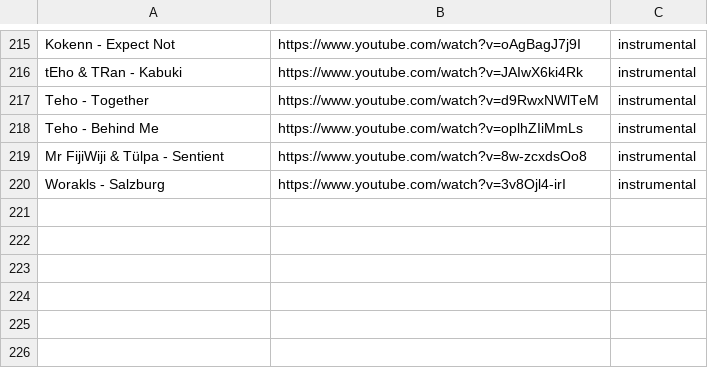
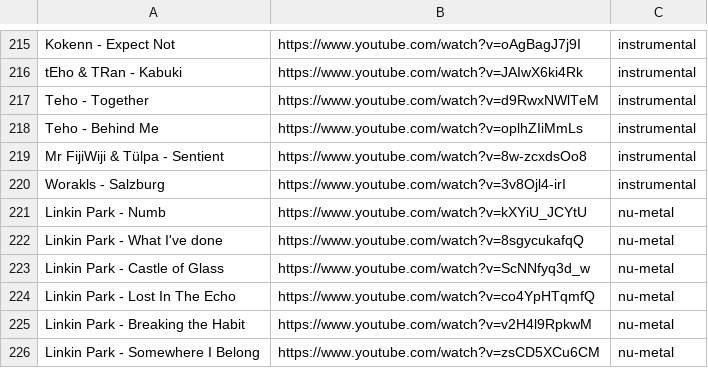
Before and after one commit to SOBotics/JukeBox, a CSV file: songlist.csv, drawn as a sheet; only a part is shown, gaps mark what is left out; the diff names each change by its address in the sheet, - before the commit and + after, or states it on an @@ line.

Commit message:
Update songlist.csv
Added some songs of Linkin Park

```diff
--- a/songlist.csv
+++ b/songlist.csv
+row 221: Linkin Park - Numb | https://www.youtube.com/watch?v=kXYiU_JCYtU | nu-metal
+row 222: Linkin Park - What I've done | https://www.youtube.com/watch?v=8sgycukafqQ | nu-metal
+row 223: Linkin Park - Castle of Glass | https://www.youtube.com/watch?v=ScNNfyq3d_w | nu-metal
+row 224: Linkin Park - Lost In The Echo | https://www.youtube.com/watch?v=co4YpHTqmfQ | nu-metal
+row 225: Linkin Park - Breaking the Habit | https://www.youtube.com/watch?v=v2H4l9RpkwM | nu-metal
+row 226: Linkin Park - Somewhere I Belong | https://www.youtube.com/watch?v=zsCD5XCu6CM | nu-metal
```
